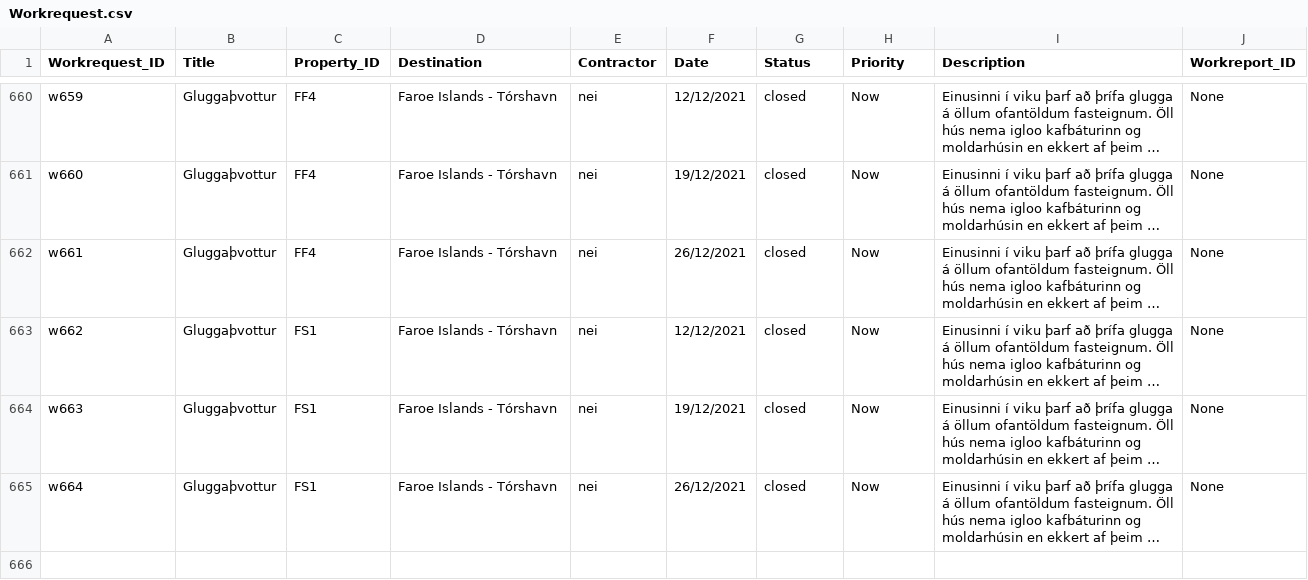
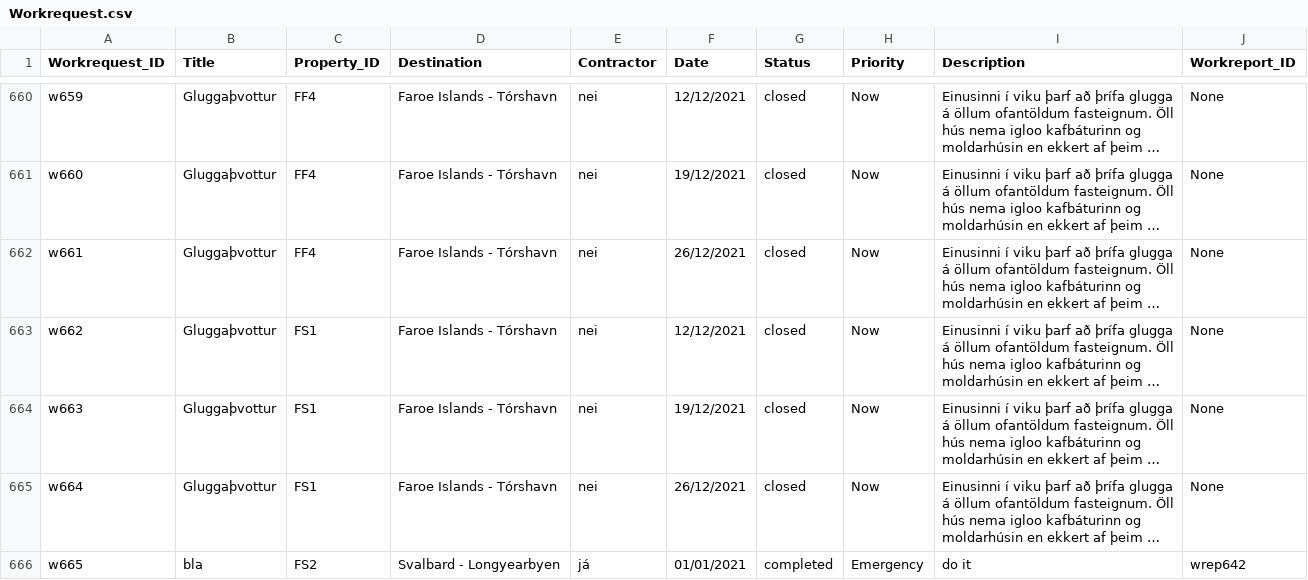
Before and after one commit to saraatla/VLN1-H25, a CSV file: csv/Workrequest.csv, drawn as a sheet; only a part is shown, gaps mark what is left out; long unchanged cells end in …; the diff names each change by its address in the sheet, - before the commit and + after, or states it on an @@ line.

Commit message:
bætti contractor í request csv

```diff
--- a/csv/Workrequest.csv
+++ b/csv/Workrequest.csv
+row 666: w665 | bla | FS2 | Svalbard - Longyearbyen | já | 01/01/2021 | completed | Emergency | do it | wrep642
```
Also changed, not shown: 1 other file.
